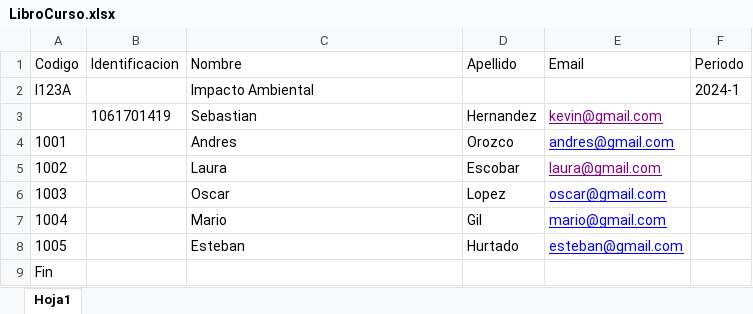
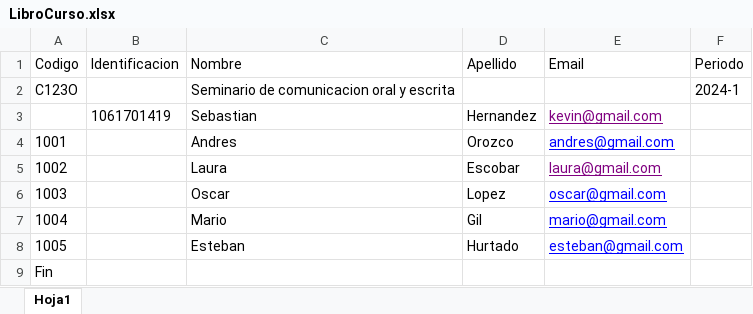
Before and after one commit to FelipeK57/Team-Eval, an Excel workbook: api/LibroCurso.xlsx, sheet Hoja1, drawn as a sheet; values as stored, in another font and other column widths than the file's, no borders; removed rows and columns are numbered as before the commit, all else as after; the diff names each change by its address in the sheet, - before the commit and + after, or states it on an @@ line.

```diff
--- a/api/LibroCurso.xlsx (sheet Hoja1)
+++ b/api/LibroCurso.xlsx (sheet Hoja1)
-row 2: I123A |  | Impacto Ambiental |  |  | 2024-1
+row 2: C123O |  | Seminario de comunicacion oral y escrita |  |  | 2024-1
```
Also changed, not shown: 7 other files.
